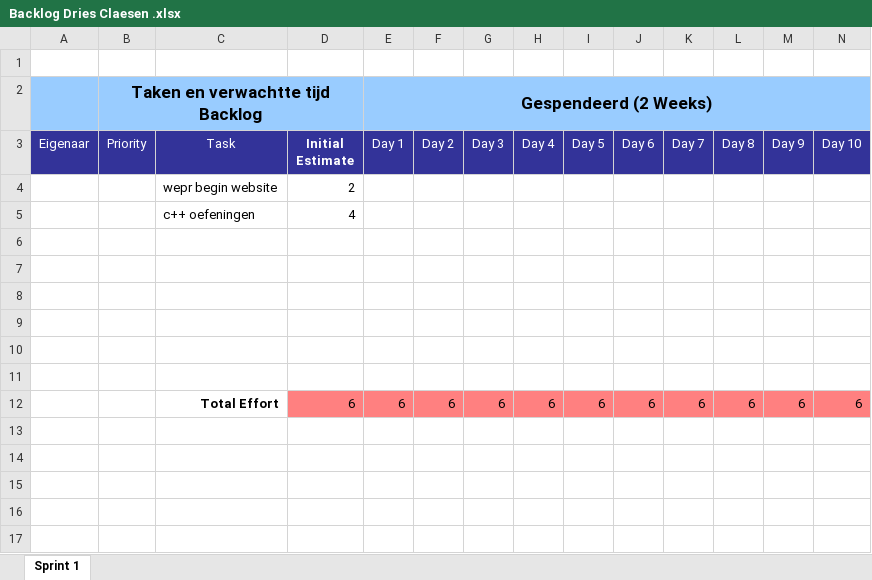
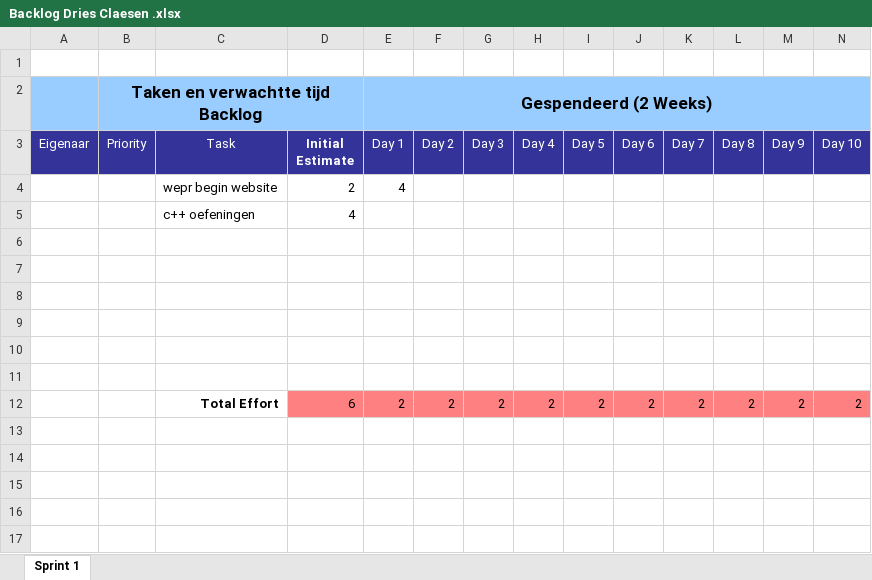
Before and after one commit to driesclaesen/pv-portfolio, an Excel workbook: PV/Backlog Dries Claesen .xlsx, sheet Sprint 1, drawn as a sheet; only a part is shown; values as stored, in another font and other column widths than the file's, no borders; charts and pictures not drawn; removed rows and columns are numbered as before the commit, all else as after; rows hold the shown columns only; the diff names each change by its address in the sheet, - before the commit and + after, or states it on an @@ line.

Commit message:
Update Backlog Dries Claesen .xlsx

```diff
--- a/PV/Backlog Dries Claesen .xlsx (sheet Sprint 1)
+++ b/PV/Backlog Dries Claesen .xlsx (sheet Sprint 1)
-E4 (Day 1): (empty)
+E4 (Day 1): 4
-row 12:  |  | Total Effort | 6 | 6 | 6 | 6 | 6 | 6 | 6 | 6 | 6 | 6 | 6
+row 12:  |  | Total Effort | 6 | 2 | 2 | 2 | 2 | 2 | 2 | 2 | 2 | 2 | 2
-row 16: (empty)
-row 17: (empty)
+row 16: (empty)
+row 17: (empty)
```
Also changed, not shown: charts or pictures.
